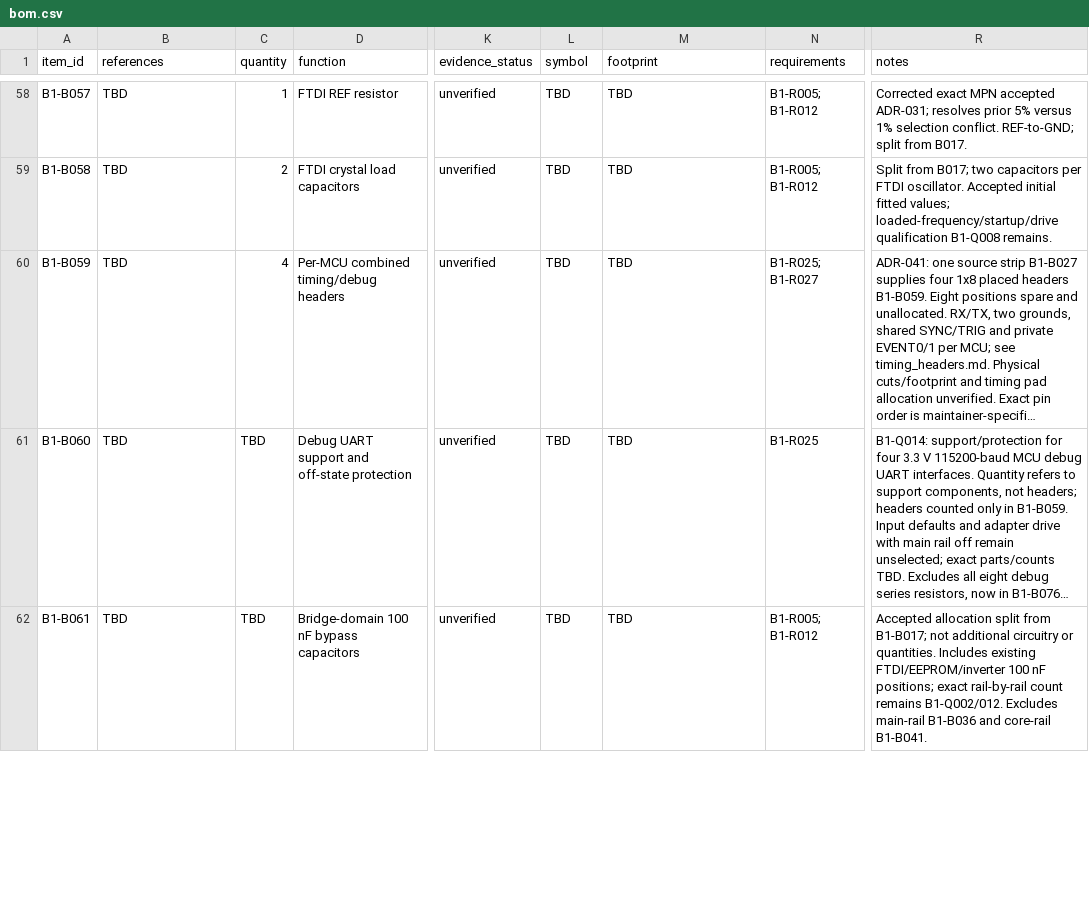
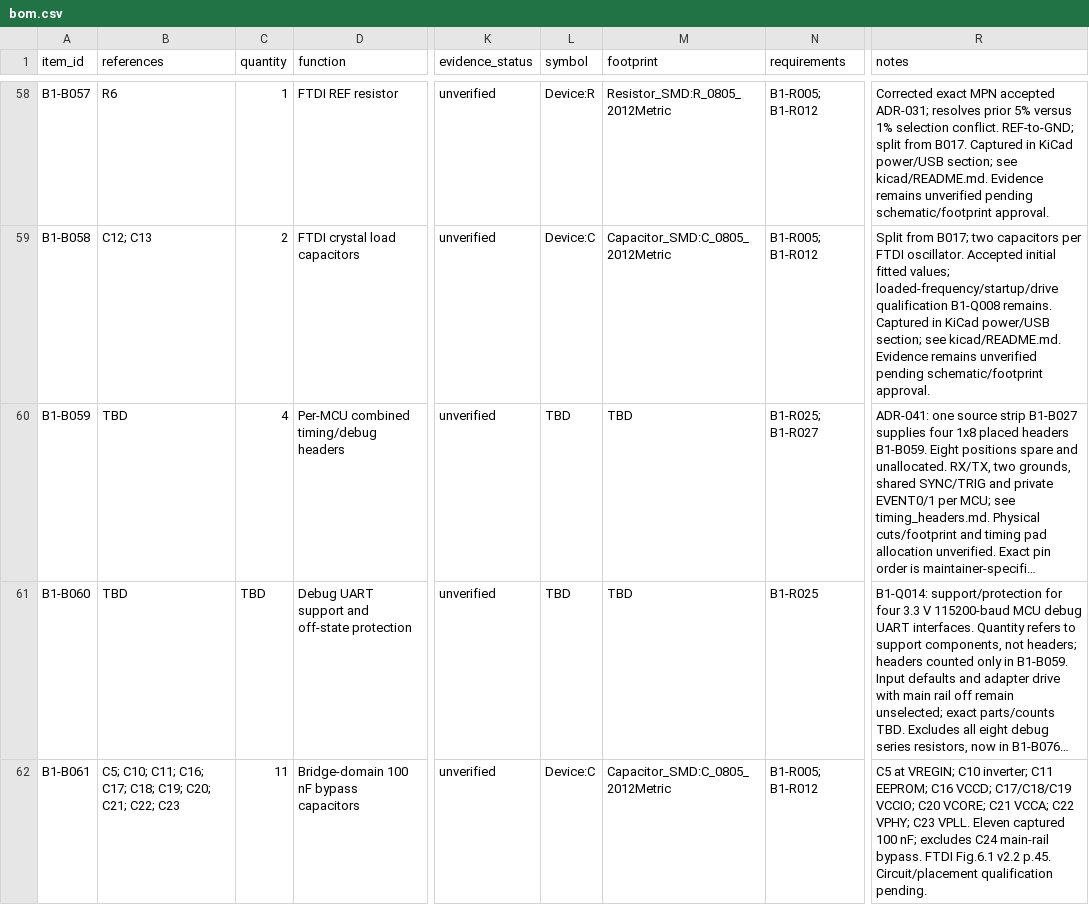
Before and after one commit to ofdouglas/ws-hardware, a CSV file: boards/board1/bom.csv, drawn as a sheet; only a part is shown, gaps mark what is left out; long unchanged cells end in …; the diff covers the shown part only; the diff names each change by its address in the sheet, - before the commit and + after, or states it on an @@ line.

```diff
--- a/boards/board1/bom.csv
+++ b/boards/board1/bom.csv
-B58 (references): TBD
+B58 (references): R6
-L58 (symbol): TBD
+L58 (symbol): Device:R
-M58 (footprint): TBD
+M58 (footprint): Resistor_SMD:R_0805_2012Metric
-R58 (notes): …from B017.
+R58 (notes): …from B017. Captured in KiCad power/USB section; see kicad/README.md. Evidence remains unverified pending schematic/footprint approval.
-B59 (references): TBD
+B59 (references): C12; C13
-L59 (symbol): TBD
+L59 (symbol): Device:C
-M59 (footprint): TBD
+M59 (footprint): Capacitor_SMD:C_0805_2012Metric
-R59 (notes): …B1-Q008 remains.
+R59 (notes): …B1-Q008 remains. Captured in KiCad power/USB section; see kicad/README.md. Evidence remains unverified pending schematic/footprint approval.
-B62 (references): TBD
+B62 (references): C5; C10; C11; C16; C17; C18; C19; C20; C21; C22; C23
-C62 (quantity): TBD
+C62 (quantity): 11
-L62 (symbol): TBD
+L62 (symbol): Device:C
-M62 (footprint): TBD
+M62 (footprint): Capacitor_SMD:C_0805_2012Metric
-R62 (notes): Accepted allocation split from B1-B017; not additional circuitry or quantities. Includes existing FTDI/EEPROM/inverter 100 nF positions; exact rail-by-rail count remains B1-Q002/012. Excludes main-rail B1-B036 and core-rail B1-B041.
+R62 (notes): C5 at VREGIN; C10 inverter; C11 EEPROM; C16 VCCD; C17/C18/C19 VCCIO; C20 VCORE; C21 VCCA; C22 VPHY; C23 VPLL. Eleven captured 100 nF; excludes C24 main-rail bypass. FTDI Fig.6.1 v2.2 p.45. Circuit/placement qualification pending.
```
Also changed, not shown: 2 added rows and 114 edited cells elsewhere in this file, 19 other files.
